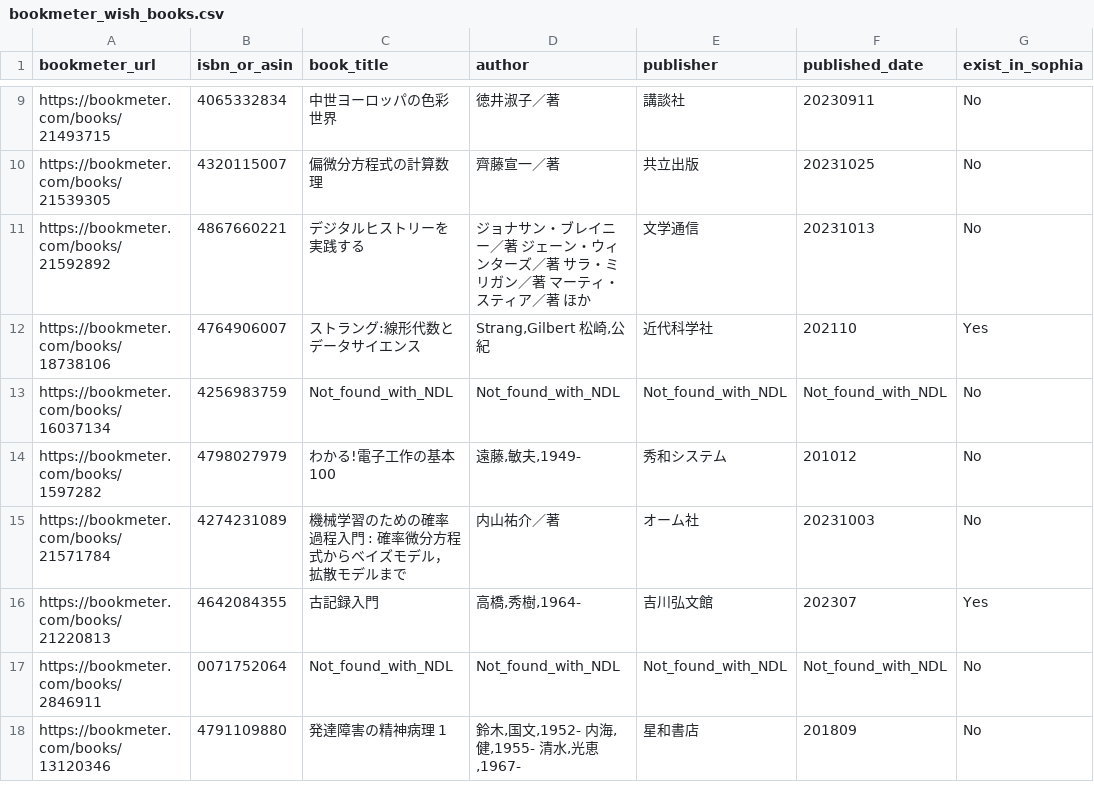
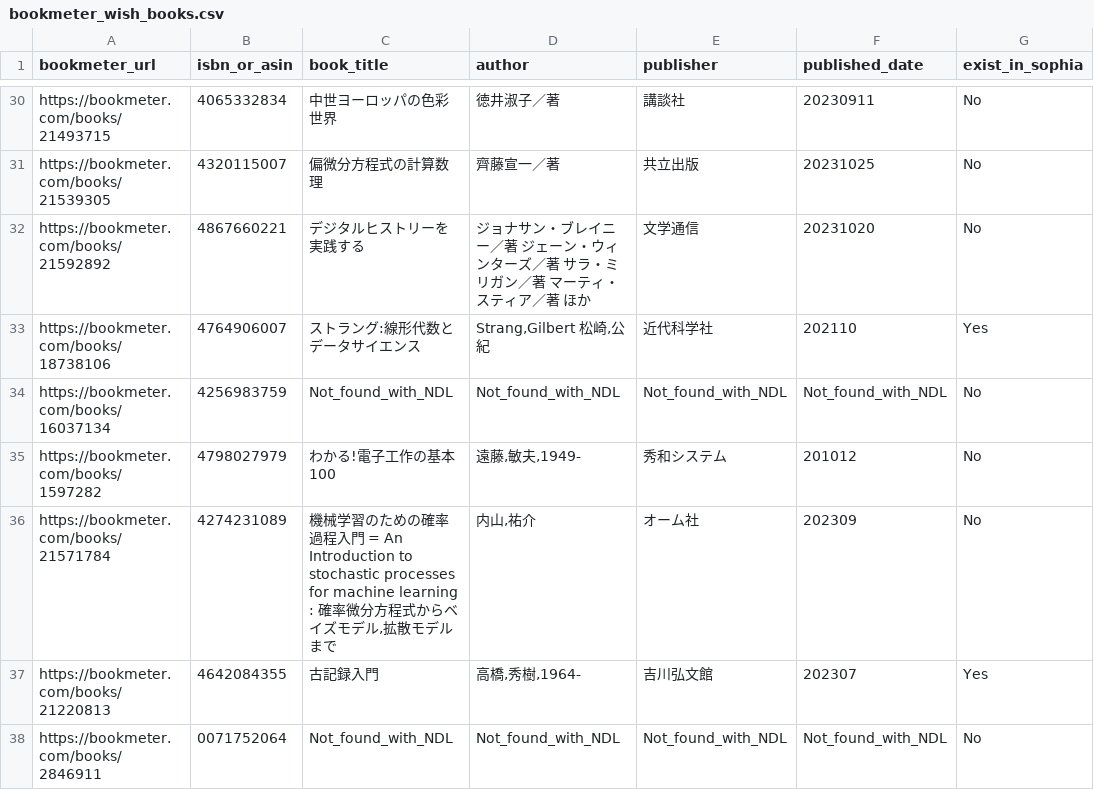
Before and after one commit to stepney141/favs, a CSV file: bookmeter_wish/bookmeter_wish_books.csv, drawn as a sheet; only a part is shown, gaps mark what is left out; the shorter side is filled out with more unchanged rows; addresses are those after the commit; the diff covers the shown part only; the diff names each change by its address in the sheet, - before the commit and + after, or states it on an @@ line.

```diff
--- a/bookmeter_wish/bookmeter_wish_books.csv
+++ b/bookmeter_wish/bookmeter_wish_books.csv
-F32 (published_date): 20231013
+F32 (published_date): 20231020
-C36 (book_title): …程入門 : 確率微分方程式からベイズモデル，拡散モデ…
+C36 (book_title): …程入門 = An Introduction to stochastic processes for machine learning : 確率微分方程式からベイズモデル,拡散モデ…
-D36 (author): 内山祐介／著
+D36 (author): 内山,祐介
-F36 (published_date): 20231003
+F36 (published_date): 202309
```
Also changed, not shown: 21 added rows and 1 edited cell elsewhere in this file, 1 other file.
